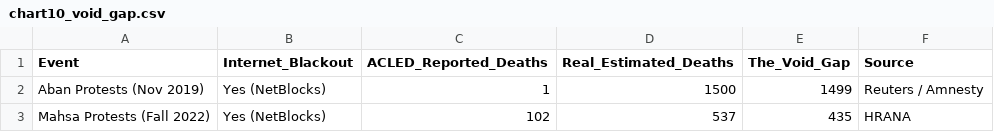
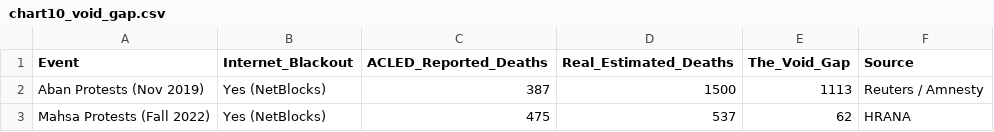
Before and after one commit to ElaSheidaei/conflict-patterns-analysis, a CSV file: data/processed/chart10_void_gap.csv, drawn as a sheet.

```diff
--- a/data/processed/chart10_void_gap.csv
+++ b/data/processed/chart10_void_gap.csv
@@ -1,3 +1,3 @@
 Event,Internet_Blackout,ACLED_Reported_Deaths,Real_Estimated_Deaths,The_Void_Gap,Source
-Aban Protests (Nov 2019),Yes (NetBlocks),1,1500,1499,Reuters / Amnesty
-Mahsa Protests (Fall 2022),Yes (NetBlocks),102,537,435,HRANA
+Aban Protests (Nov 2019),Yes (NetBlocks),387,1500,1113,Reuters / Amnesty
+Mahsa Protests (Fall 2022),Yes (NetBlocks),475,537,62,HRANA
```
Also changed, not shown: data/processed/chart10_heatmap.csv, 4 other files.
